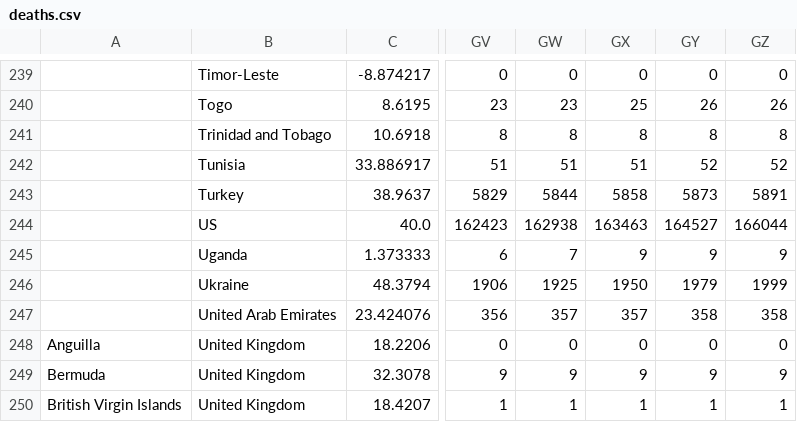
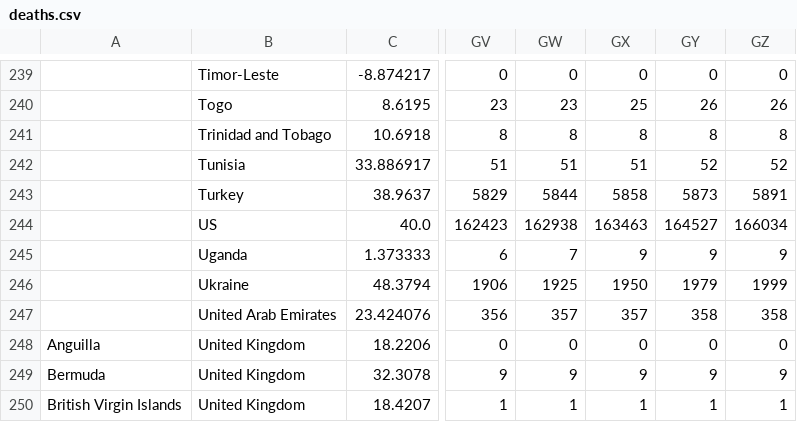
Before and after one commit to enrichman/covid19, a CSV file: csv/deaths.csv, drawn as a sheet; only a part is shown, gaps mark what is left out; the diff names each change by its address in the sheet, - before the commit and + after, or states it on an @@ line.

```diff
--- a/csv/deaths.csv
+++ b/csv/deaths.csv
-GZ244: 166044
+GZ244: 166034
```
Also changed, not shown: 20 other files.
